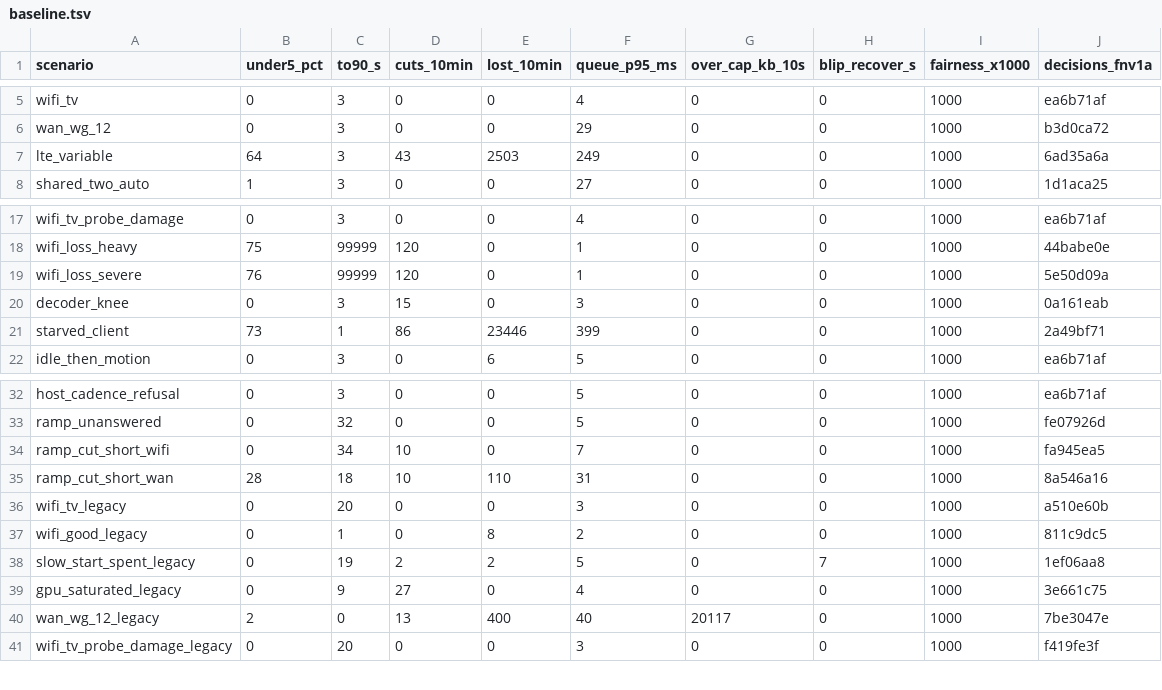
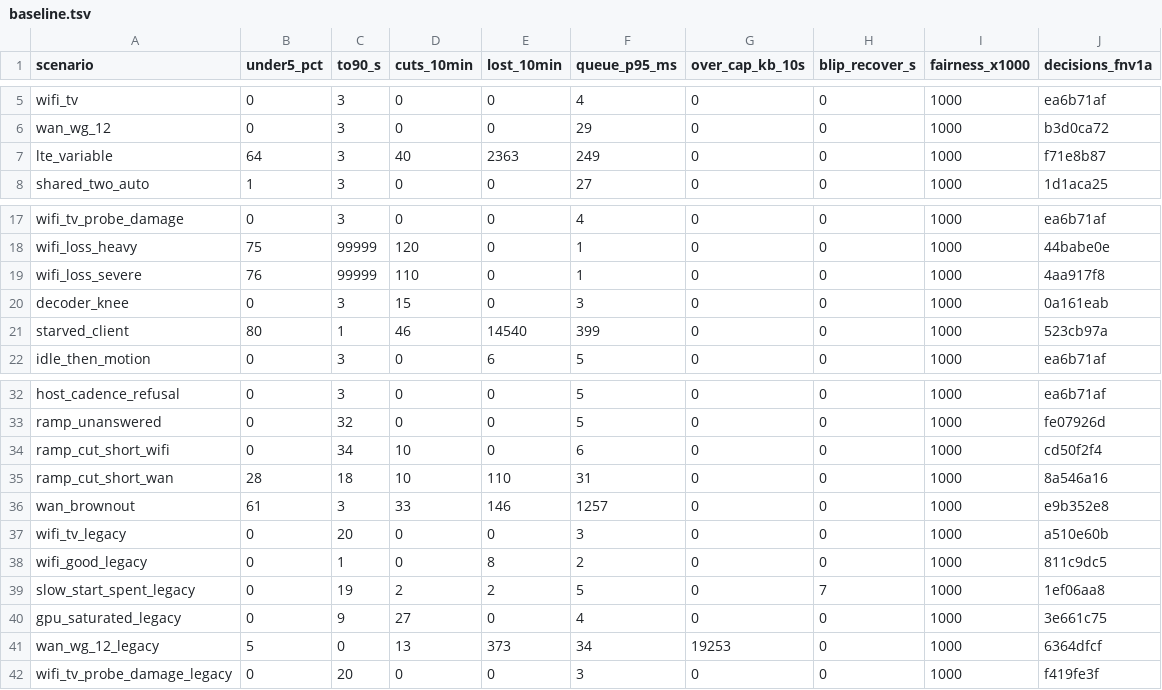
Before and after one commit to aditi-ab/punktfunk-rpi5, a TSV file: crates/punktfunk-core/src/abr/sim/baseline.tsv, drawn as a sheet; only a part is shown, gaps mark what is left out.

Commit message:
fix(core/abr): cut a walled link to what it delivered
A blind x0.7 aims at a rate the link never carried: Klos54's tunnel held
~10.8 Mbps while the controller stepped 20 000 to 4 802 in four cuts, and
every one of those windows already said what the link was good for. A backoff
the link caused now lands on 0.85 of the window's delivered wire rate, bounded
to between half and 0.85 of the running rate, so a window that delivered
nothing measures nothing and a drain that over-delivers cannot raise the cut.

It fires only where the link fell short of what it was asked for, which keeps
it off a link with room (L2): the climb's own utilisation bar, prorated by the
frames that arrived, except when delay says those frames are queued rather
than never made. A decoder verdict keeps the blind step. After a link cut,
four windows of falling delay are that cut working and cannot raise a second
delay verdict; the first window that stops falling is judged again.

`wan_brownout` is new: a deep-buffered tunnel that browns out, which is where
a cut has to land once and be left alone.

```diff
--- a/crates/punktfunk-core/src/abr/sim/baseline.tsv
+++ b/crates/punktfunk-core/src/abr/sim/baseline.tsv
@@ -6,3 +6,3 @@ wifi_tv	0	3	0	0	4	0	0	1000	ea6b71af
 wan_wg_12	0	3	0	0	29	0	0	1000	b3d0ca72
-lte_variable	64	3	43	2503	249	0	0	1000	6ad35a6a
+lte_variable	64	3	40	2363	249	0	0	1000	f71e8b87
 shared_two_auto	1	3	0	0	27	0	0	1000	1d1aca25
@@ -18,5 +18,5 @@ wifi_tv_probe_damage	0	3	0	0	4	0	0	1000	ea6b71af
 wifi_loss_heavy	75	99999	120	0	1	0	0	1000	44babe0e
-wifi_loss_severe	76	99999	120	0	1	0	0	1000	5e50d09a
+wifi_loss_severe	76	99999	110	0	1	0	0	1000	4aa917f8
 decoder_knee	0	3	15	0	3	0	0	1000	0a161eab
-starved_client	73	1	86	23446	399	0	0	1000	2a49bf71
+starved_client	80	1	46	14540	399	0	0	1000	523cb97a
 idle_then_motion	0	3	0	6	5	0	0	1000	ea6b71af
@@ -33,4 +33,5 @@ host_cadence_refusal	0	3	0	0	5	0	0	1000	ea6b71af
 ramp_unanswered	0	32	0	0	5	0	0	1000	fe07926d
-ramp_cut_short_wifi	0	34	10	0	7	0	0	1000	fa945ea5
+ramp_cut_short_wifi	0	34	10	0	6	0	0	1000	cd50f2f4
 ramp_cut_short_wan	28	18	10	110	31	0	0	1000	8a546a16
+wan_brownout	61	3	33	146	1257	0	0	1000	e9b352e8
 wifi_tv_legacy	0	20	0	0	3	0	0	1000	a510e60b
@@ -39,3 +40,3 @@ slow_start_spent_legacy	0	19	2	2	5	0	7	1000	1ef06aa8
 gpu_saturated_legacy	0	9	27	0	4	0	0	1000	3e661c75
-wan_wg_12_legacy	2	0	13	400	40	20117	0	1000	7be3047e
+wan_wg_12_legacy	5	0	13	373	34	19253	0	1000	6364dfcf
 wifi_tv_probe_damage_legacy	0	20	0	0	3	0	0	1000	f419fe3f
```
Also changed, not shown: 5 other files.
